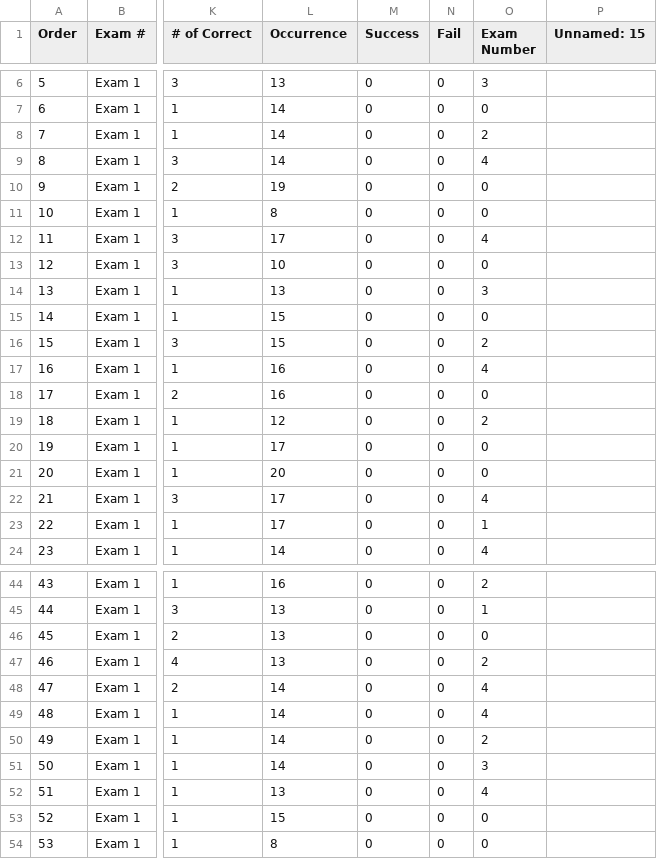
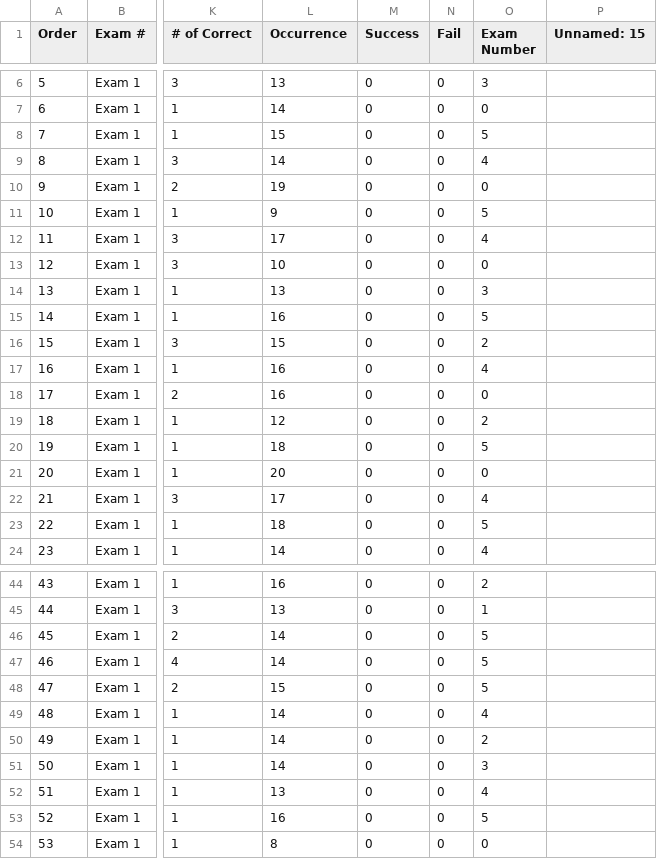
Before and after one commit to cetinefe/SNP_Exam_Generator, a CSV file: Exam.csv, drawn as a sheet; only a part is shown, gaps mark what is left out; the diff covers the shown part only; the diff names each change by its address in the sheet, - before the commit and + after, or states it on an @@ line.

```diff
--- a/Exam.csv
+++ b/Exam.csv
-L8 (Occurrence): 14
+L8 (Occurrence): 15
-O8 (Exam Number): 2
+O8 (Exam Number): 5
-L11 (Occurrence): 8
+L11 (Occurrence): 9
-O11 (Exam Number): 0
+O11 (Exam Number): 5
-L15 (Occurrence): 15
+L15 (Occurrence): 16
-O15 (Exam Number): 0
+O15 (Exam Number): 5
-L20 (Occurrence): 17
+L20 (Occurrence): 18
-O20 (Exam Number): 0
+O20 (Exam Number): 5
-L23 (Occurrence): 17
+L23 (Occurrence): 18
-O23 (Exam Number): 1
+O23 (Exam Number): 5
-L46:L47 (Occurrence): 13
+L46:L47 (Occurrence): 14
-O46 (Exam Number): 0
+O46 (Exam Number): 5
-O47 (Exam Number): 2
+O47 (Exam Number): 5
-L48 (Occurrence): 14
+L48 (Occurrence): 15
-O48 (Exam Number): 4
+O48 (Exam Number): 5
-L53 (Occurrence): 15
+L53 (Occurrence): 16
-O53 (Exam Number): 0
+O53 (Exam Number): 5
```
Also changed, not shown: 62 edited cells elsewhere in this file, 2 other files.
